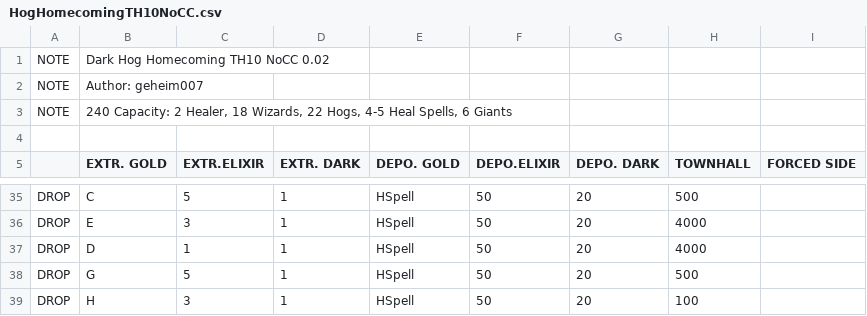
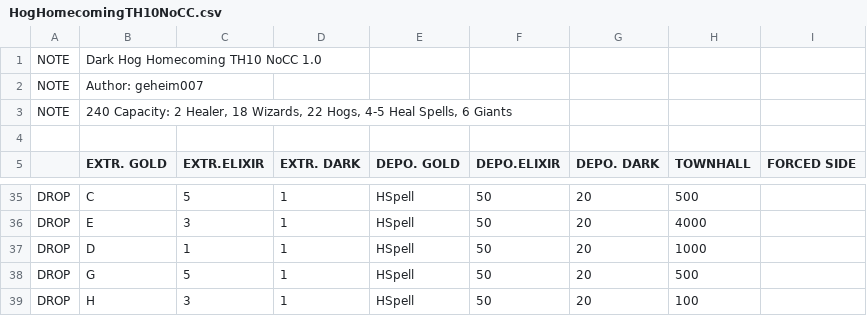
Before and after one commit to JimBimm/MyBotCSV, a CSV file: HogHomecomingTH10NoCC.csv, drawn as a sheet; only a part is shown, gaps mark what is left out.

```diff
--- a/HogHomecomingTH10NoCC.csv
+++ b/HogHomecomingTH10NoCC.csv
@@ -1,2 +1,2 @@
-NOTE  |Dark Hog Homecoming TH10 NoCC 0.02
+NOTE  |Dark Hog Homecoming TH10 NoCC 1.0
 NOTE  |Author: geheim007
@@ -36,3 +36,3 @@ DROP  |C          |5          |1          |HSpell     |50         |20         |5
 DROP  |E          |3          |1          |HSpell     |50         |20         |4000       |           |
-DROP  |D          |1          |1          |HSpell     |50         |20         |4000       |           |
+DROP  |D          |1          |1          |HSpell     |50         |20         |1000       |           |
 DROP  |G          |5          |1          |HSpell     |50         |20         |500        |           |
```
Also changed, not shown: HogHomecomingTH10.csv, HogHomecomingTH11.csv.
